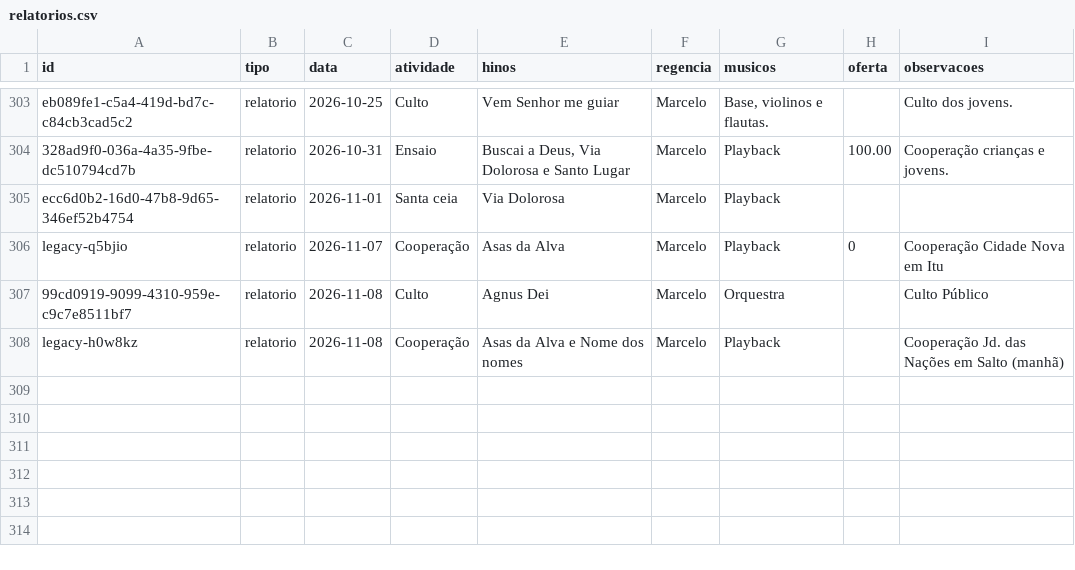
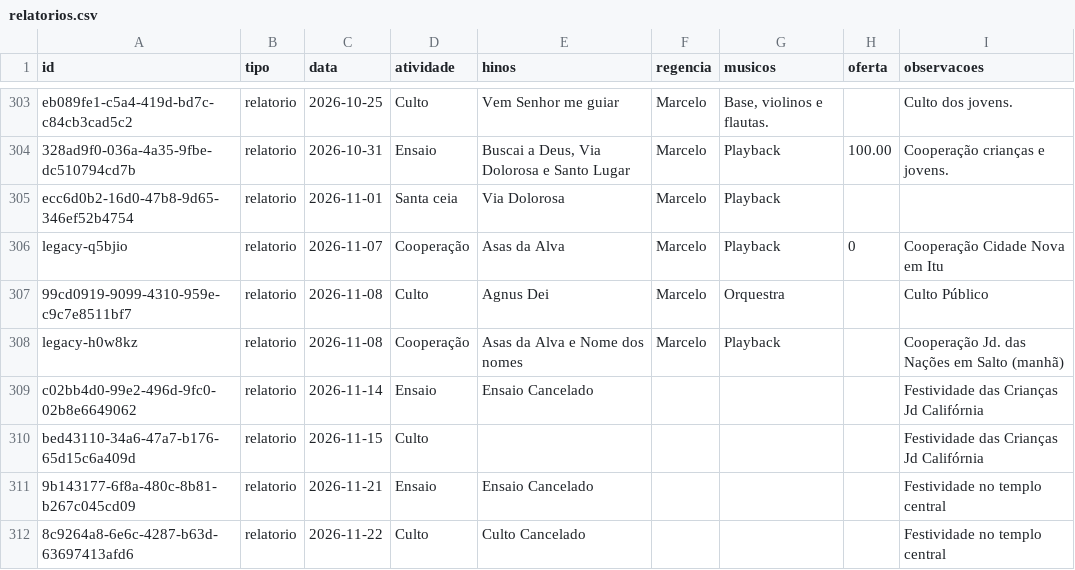
Before and after one commit to marcelofaria/coral-jubilo-celeste, a CSV file: dados/relatorios.csv, drawn as a sheet; only a part is shown, gaps mark what is left out.

Commit message:
Atualiza relatórios do coral (2026-11-20)

```diff
--- a/dados/relatorios.csv
+++ b/dados/relatorios.csv
@@ -308 +308,5 @@
 "legacy-h0w8kz";"relatorio";"2026-11-08";"Cooperação";"Asas da Alva e Nome dos nomes";"Marcelo";"Playback";"";"Cooperação Jd. das Nações em Salto (manhã)"
+"c02bb4d0-99e2-496d-9fc0-02b8e6649062";"relatorio";"2026-11-14";"Ensaio";"Ensaio Cancelado";"";"";"";"Festividade das Crianças Jd Califórnia"
+"bed43110-34a6-47a7-b176-65d15c6a409d";"relatorio";"2026-11-15";"Culto";"";"";"";"";"Festividade das Crianças Jd Califórnia"
+"9b143177-6f8a-480c-8b81-b267c045cd09";"relatorio";"2026-11-21";"Ensaio";"Ensaio Cancelado";"";"";"";"Festividade no templo central"
+"8c9264a8-6e6c-4287-b63d-63697413afd6";"relatorio";"2026-11-22";"Culto";"Culto Cancelado";"";"";"";"Festividade no templo central"
```
